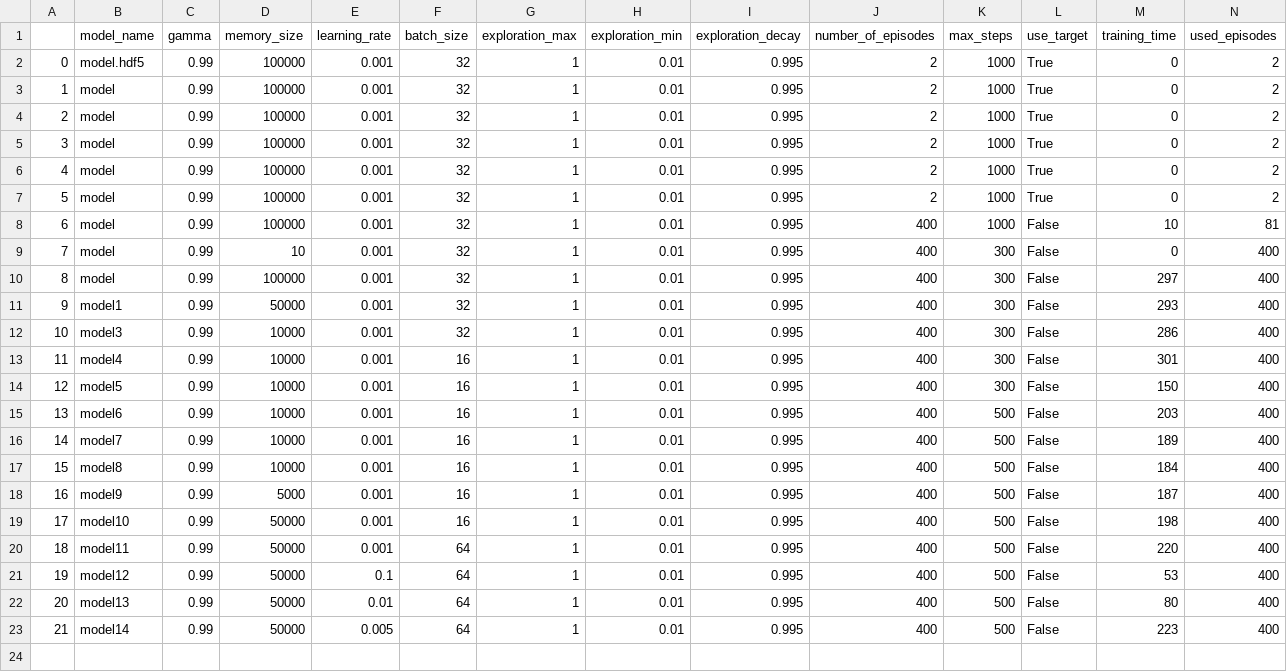
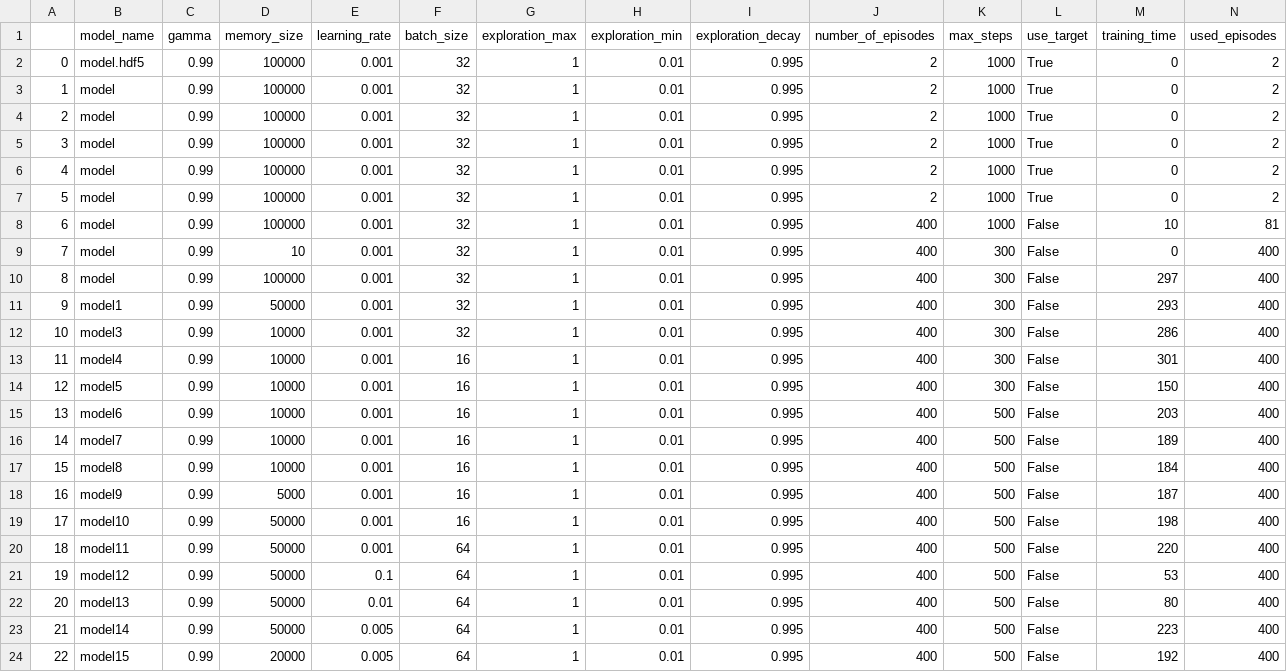
Before and after one commit to Dacarpe03/LunarLaderRL, a CSV file: experiments_history.csv, drawn as a sheet; only a part is shown; rows hold the shown columns only; the diff names each change by its address in the sheet, - before the commit and + after, or states it on an @@ line.

Commit message:
Experimento 15

```diff
--- a/experiments_history.csv
+++ b/experiments_history.csv
+row 24: 22 | model15 | 0.99 | 20000 | 0.005 | 64 | 1 | 0.01 | 0.995 | 400 | 500 | False | 192 | 400
```
Also changed, not shown: 2 other files.
